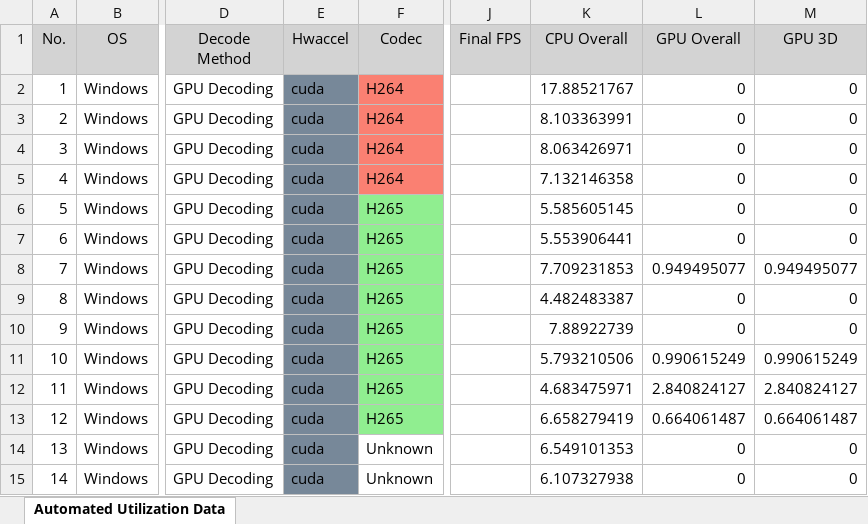
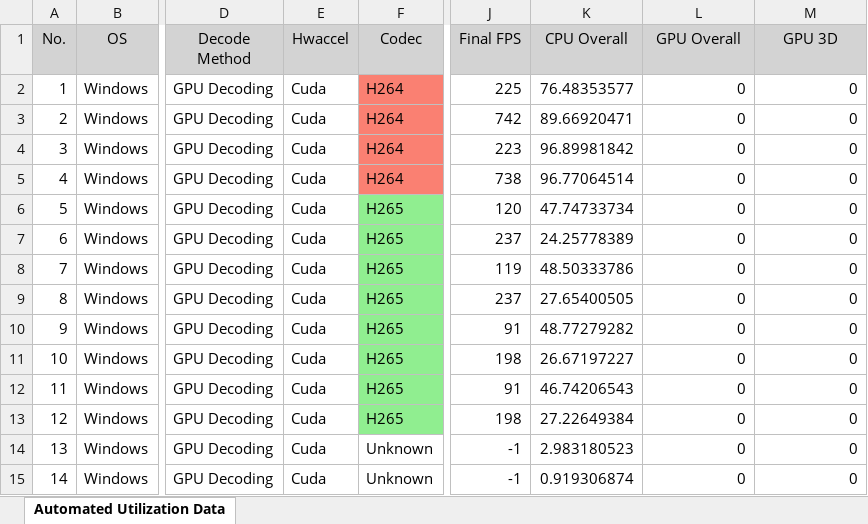
Before and after one commit to lukefreund/CpuAndGpuMetricsLinux, an Excel workbook: AutomatedData_#1.xlsx, sheet Automated Utilization Data, drawn as a sheet; only a part is shown, gaps mark what is left out; values as stored, in another font and other column widths than the file's, no borders; the diff names each change by its address in the sheet, - before the commit and + after, or states it on an @@ line.

```diff
--- a/AutomatedData_#1.xlsx (sheet Automated Utilization Data)
+++ b/AutomatedData_#1.xlsx (sheet Automated Utilization Data)
-E2:E15 (Hwaccel): cuda
+E2:E15 (Hwaccel): Cuda
-E2:E15 fill: #778899
+E2:E15 fill: none
-J2 (Final FPS): (empty)
+J2 (Final FPS): 225
-K2 (CPU Overall): 17.88521767
+K2 (CPU Overall): 76.48353577
-J3 (Final FPS): (empty)
+J3 (Final FPS): 742
-K3 (CPU Overall): 8.103363991
+K3 (CPU Overall): 89.66920471
-J4 (Final FPS): (empty)
+J4 (Final FPS): 223
-K4 (CPU Overall): 8.063426971
+K4 (CPU Overall): 96.89981842
-J5 (Final FPS): (empty)
+J5 (Final FPS): 738
-K5 (CPU Overall): 7.132146358
+K5 (CPU Overall): 96.77064514
-J6 (Final FPS): (empty)
+J6 (Final FPS): 120
-K6 (CPU Overall): 5.585605145
+K6 (CPU Overall): 47.74733734
-J7 (Final FPS): (empty)
+J7 (Final FPS): 237
-K7 (CPU Overall): 5.553906441
+K7 (CPU Overall): 24.25778389
-J8 (Final FPS): (empty)
+J8 (Final FPS): 119
-K8 (CPU Overall): 7.709231853
+K8 (CPU Overall): 48.50333786
-L8 (GPU Overall): 0.949495077
+L8 (GPU Overall): 0
-M8 (GPU 3D): 0.949495077
+M8 (GPU 3D): 0
-J9 (Final FPS): (empty)
+J9 (Final FPS): 237
-K9 (CPU Overall): 4.482483387
+K9 (CPU Overall): 27.65400505
-J10 (Final FPS): (empty)
+J10 (Final FPS): 91
-K10 (CPU Overall): 7.88922739
+K10 (CPU Overall): 48.77279282
-J11 (Final FPS): (empty)
+J11 (Final FPS): 198
-K11 (CPU Overall): 5.793210506
+K11 (CPU Overall): 26.67197227
-L11 (GPU Overall): 0.990615249
+L11 (GPU Overall): 0
-M11 (GPU 3D): 0.990615249
+M11 (GPU 3D): 0
-J12 (Final FPS): (empty)
+J12 (Final FPS): 91
-K12 (CPU Overall): 4.683475971
+K12 (CPU Overall): 46.74206543
-L12 (GPU Overall): 2.840824127
+L12 (GPU Overall): 0
-M12 (GPU 3D): 2.840824127
+M12 (GPU 3D): 0
-J13 (Final FPS): (empty)
+J13 (Final FPS): 198
-K13 (CPU Overall): 6.658279419
+K13 (CPU Overall): 27.22649384
-L13 (GPU Overall): 0.664061487
+L13 (GPU Overall): 0
-M13 (GPU 3D): 0.664061487
+M13 (GPU 3D): 0
-J14:J15 (Final FPS): (empty)
+J14:J15 (Final FPS): -1
-K14 (CPU Overall): 6.549101353
+K14 (CPU Overall): 2.983180523
-K15 (CPU Overall): 6.107327938
+K15 (CPU Overall): 0.919306874
```
Also changed, not shown: 38 other files.
